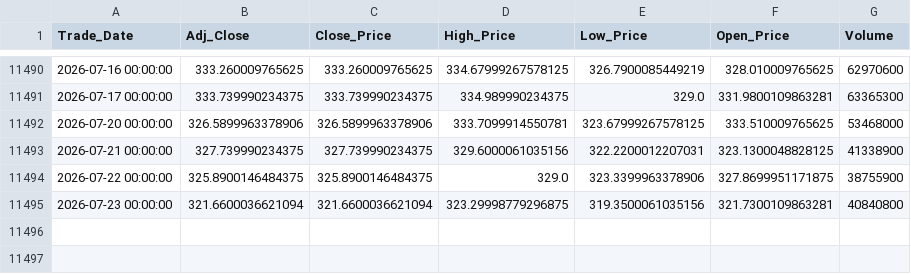
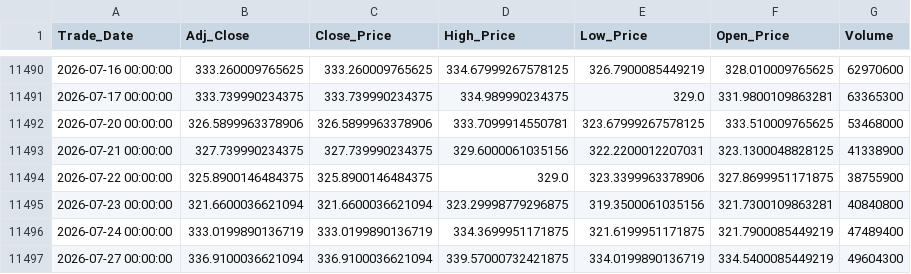
Before and after one commit to Sohila-Khaled-Abbas/apple-stock-market-analysis, a CSV file: data/processed/aapl_daily.csv, drawn as a sheet; only a part is shown, gaps mark what is left out; the diff names each change by its address in the sheet, - before the commit and + after, or states it on an @@ line.

```diff
--- a/data/processed/aapl_daily.csv
+++ b/data/processed/aapl_daily.csv
+row 11496: 2026-07-24 00:00:00 | 333.0199890136719 | 333.0199890136719 | 334.3699951171875 | 321.6199951171875 | 321.7900085449219 | 47489400
+row 11497: 2026-07-27 00:00:00 | 336.9100036621094 | 336.9100036621094 | 339.57000732421875 | 334.0199890136719 | 334.5400085449219 | 49604300
```
